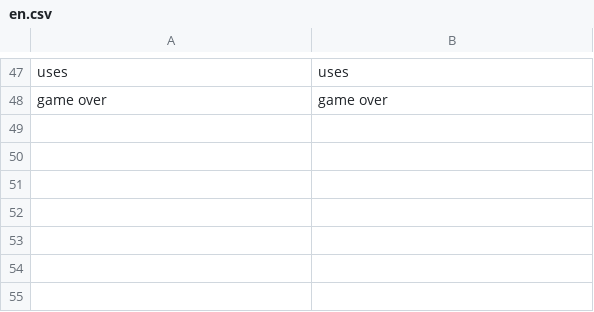
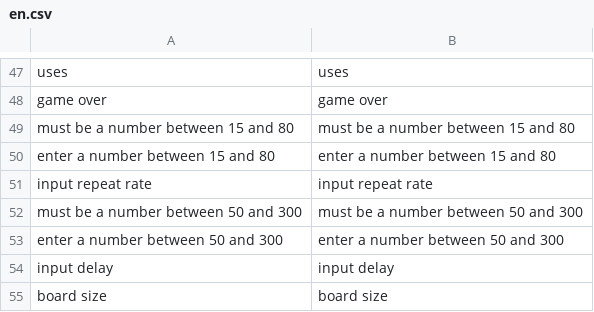
Before and after one commit to electrosy/sdl2-blocks, a CSV file: assets/lang/en.csv, drawn as a sheet; only a part is shown, gaps mark what is left out; the diff names each change by its address in the sheet, - before the commit and + after, or states it on an @@ line.

```diff
--- a/assets/lang/en.csv
+++ b/assets/lang/en.csv
+row 49: must be a number between 15 and 80 | must be a number between 15 and 80
+row 50: enter a number between 15 and 80 | enter a number between 15 and 80
+row 51: input repeat rate | input repeat rate
+row 52: must be a number between 50 and 300 | must be a number between 50 and 300
+row 53: enter a number between 50 and 300 | enter a number between 50 and 300
+row 54: input delay | input delay
+row 55: board size | board size
```
Also changed, not shown: assets/lang/es.csv, 4 other files.
